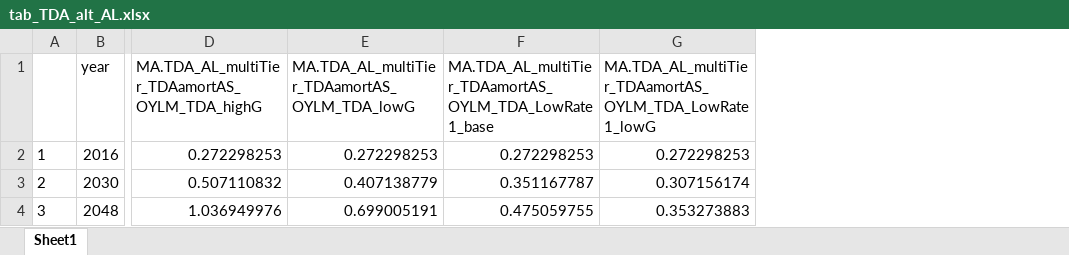
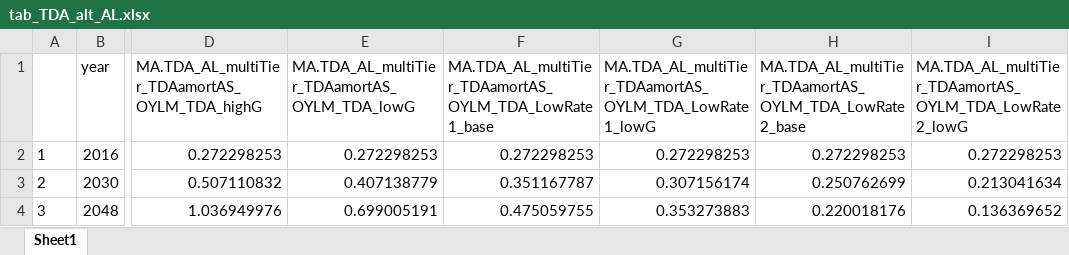
Before and after one commit to marshallpku/RSF_NYCTRS, an Excel workbook: Outputs_figures/tab_TDA_alt_AL.xlsx, sheet Sheet1, drawn as a sheet; only a part is shown, gaps mark what is left out; values as stored, in another font and other column widths than the file's, no borders; the diff names each change by its address in the sheet, - before the commit and + after, or states it on an @@ line.

```diff
--- a/Outputs_figures/tab_TDA_alt_AL.xlsx (sheet Sheet1)
+++ b/Outputs_figures/tab_TDA_alt_AL.xlsx (sheet Sheet1)
+column H, rows 1-4: MA.TDA_AL_multiTier_TDAamortAS_OYLM_TDA_LowRate2_base | 0.272298253 | 0.250762699 | 0.220018176
+column I, rows 1-4: MA.TDA_AL_multiTier_TDAamortAS_OYLM_TDA_LowRate2_lowG | 0.272298253 | 0.213041634 | 0.136369652
```
Also changed, not shown: Outputs_figures/tab_TDA_alt_MA.xlsx, RunControl.xlsx, 12 other files.
